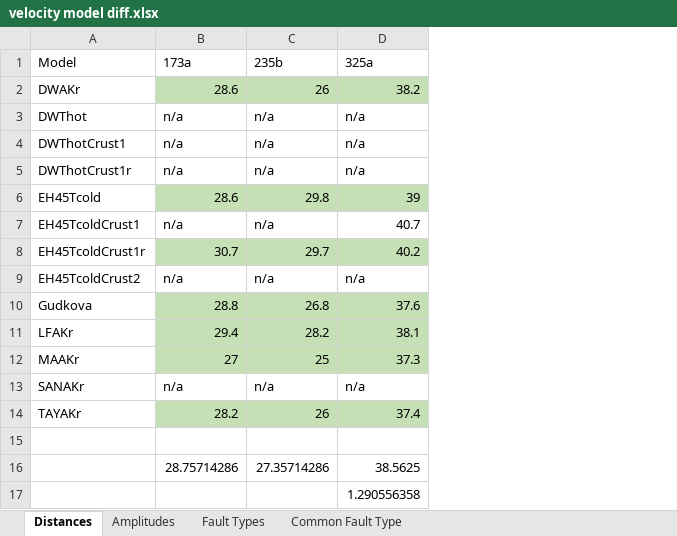
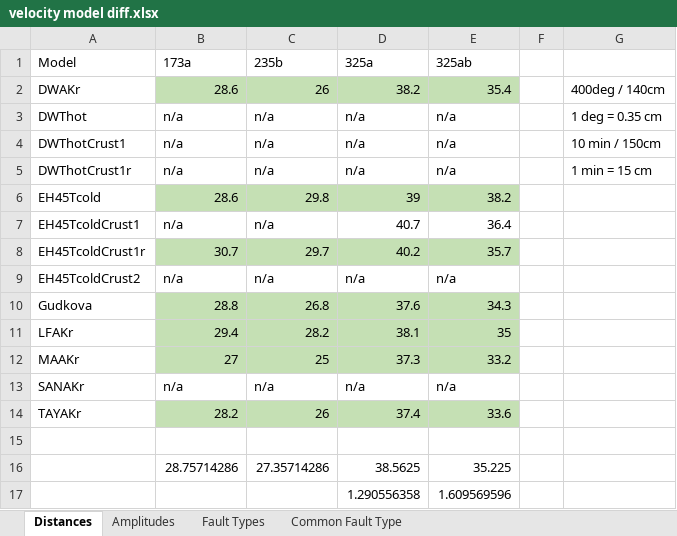
Before and after one commit to maddysita-17/Sita_Marsquakes2020, an Excel workbook: script_notebooks/taup_models/velocity model diff.xlsx, sheet Distances, drawn as a sheet; values as stored, in another font and other column widths than the file's, no borders; the diff names each change by its address in the sheet, - before the commit and + after, or states it on an @@ line.

```diff
--- a/script_notebooks/taup_models/velocity model diff.xlsx (sheet Distances)
+++ b/script_notebooks/taup_models/velocity model diff.xlsx (sheet Distances)
+column E (325ab), rows 2-17: 35.4 | n/a | n/a | n/a | 38.2 | 36.4 | 35.7 | n/a | 34.3 | 35 | 33.2 | n/a | 33.6 |  | 35.225 | 1.609569596
+column F, empty
+column G, rows 2-5: 400deg / 140cm | 1 deg = 0.35 cm | 10 min / 150cm | 1 min = 15 cm
```
Also changed, not shown: sheet Amplitudes, sheet Fault Types, sheet Common Fault Type, script_notebooks/taup_models/model-amp-data/Gudkova/faults_Gudkova.xlsx, 52 other files.
